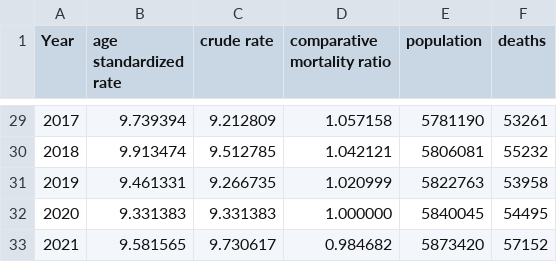
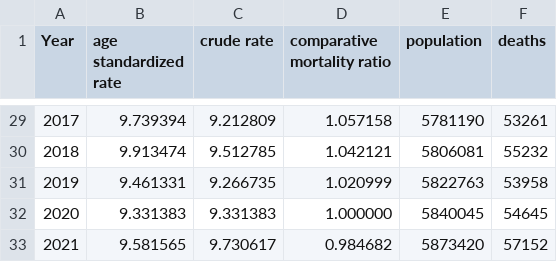
Before and after one commit to hsma-kst/Excess-Mortality-Germany, a CSV file: age standardized rates/denmark - age and gender standardized death rates, standard population 2020, leap year adjusted, direct standadization with 19 age groups.csv, drawn as a sheet; only a part is shown, gaps mark what is left out; the diff covers the shown part only.

```diff
--- a/age standardized rates/denmark - age and gender standardized death rates, standard population 2020, leap year adjusted, direct standadization with 19 age groups.csv
+++ b/age standardized rates/denmark - age and gender standardized death rates, standard population 2020, leap year adjusted, direct standadization with 19 age groups.csv
@@ -31,3 +31,3 @@ Year,age standardized rate,crude rate,comparative mortality ratio,population,dea
 2019,9.461331,9.266735,1.020999,5822763,53958
-2020,9.331383,9.331383,1.000000,5840045,54495
+2020,9.331383,9.331383,1.000000,5840045,54645
 2021,9.581565,9.730617,0.984682,5873420,57152
```
Also changed, not shown: 7 edited cells elsewhere in this file, age standardized rates/germany - age and gender standardized death rates, standard population 2011, leap year adjusted, direct standadization with 19 age groups.csv, age standardized rates/germany - age and gender standardized death rates, standard population 2020, leap year adjusted, direct standadization with 19 age groups.csv, 1 other file.
